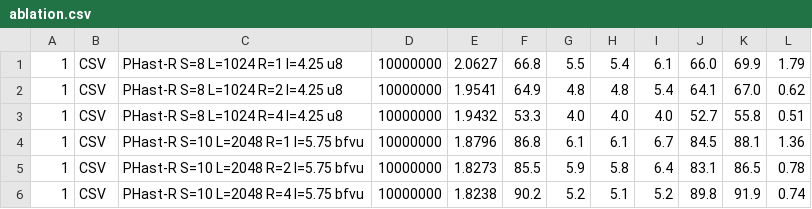
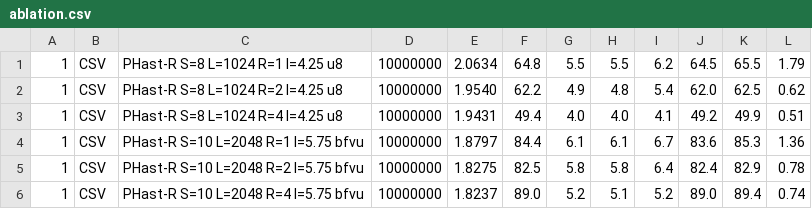
Before and after one commit to vigna/phastr-bench, a CSV file: results/c7i/ablation.csv, drawn as a sheet; only a part is shown; the diff covers the shown part only.

```diff
--- a/results/c7i/ablation.csv
+++ b/results/c7i/ablation.csv
@@ -1,6 +1,6 @@
-1,CSV,PHast-R S=8 L=1024 R=1 l=4.25 u8,10000000,2.0627,66.8,5.5,5.4,6.1,66.0,69.9,1.79
-1,CSV,PHast-R S=8 L=1024 R=2 l=4.25 u8,10000000,1.9541,64.9,4.8,4.8,5.4,64.1,67.0,0.62
-1,CSV,PHast-R S=8 L=1024 R=4 l=4.25 u8,10000000,1.9432,53.3,4.0,4.0,4.0,52.7,55.8,0.51
-1,CSV,PHast-R S=10 L=2048 R=1 l=5.75 bfvu,10000000,1.8796,86.8,6.1,6.1,6.7,84.5,88.1,1.36
-1,CSV,PHast-R S=10 L=2048 R=2 l=5.75 bfvu,10000000,1.8273,85.5,5.9,5.8,6.4,83.1,86.5,0.78
-1,CSV,PHast-R S=10 L=2048 R=4 l=5.75 bfvu,10000000,1.8238,90.2,5.2,5.1,5.2,89.8,91.9,0.74
+1,CSV,PHast-R S=8 L=1024 R=1 l=4.25 u8,10000000,2.0634,64.8,5.5,5.5,6.2,64.5,65.5,1.79
+1,CSV,PHast-R S=8 L=1024 R=2 l=4.25 u8,10000000,1.9540,62.2,4.9,4.8,5.4,62.0,62.5,0.62
+1,CSV,PHast-R S=8 L=1024 R=4 l=4.25 u8,10000000,1.9431,49.4,4.0,4.0,4.1,49.2,49.9,0.51
+1,CSV,PHast-R S=10 L=2048 R=1 l=5.75 bfvu,10000000,1.8797,84.4,6.1,6.1,6.7,83.6,85.3,1.36
+1,CSV,PHast-R S=10 L=2048 R=2 l=5.75 bfvu,10000000,1.8275,82.5,5.8,5.8,6.4,82.4,82.9,0.78
+1,CSV,PHast-R S=10 L=2048 R=4 l=5.75 bfvu,10000000,1.8237,89.0,5.2,5.1,5.2,89.0,89.4,0.74
```
Also changed, not shown: 60 edited cells elsewhere in this file, results/c7i/ablation-generic.csv, results/c7i/run.csv, 10 other files.
